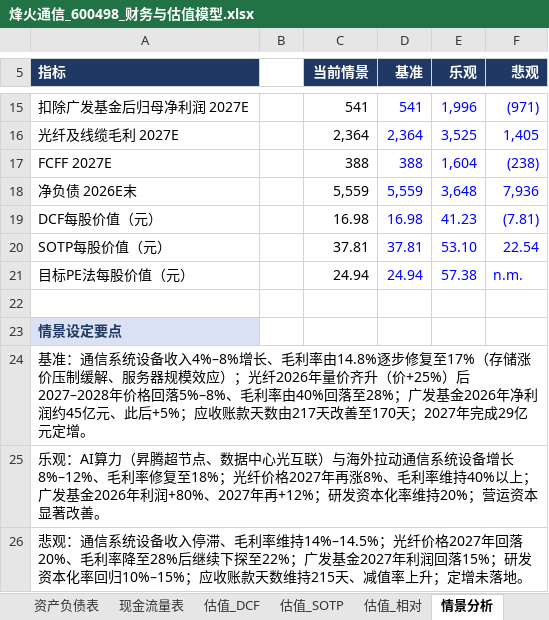
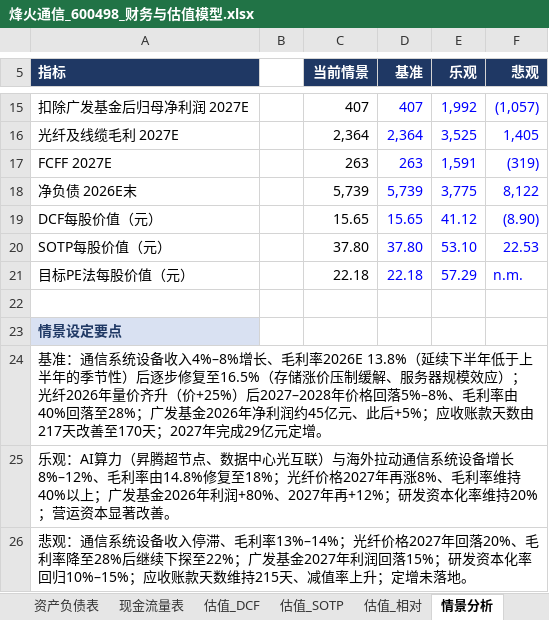
Before and after one commit to dongchenzhao-alt/Initial, an Excel workbook: 烽火通信_600498_财务与估值模型.xlsx, sheet 情景分析, drawn as a sheet; only a part is shown, gaps mark what is left out; values as stored, in another font and other column widths than the file's, no borders; the diff covers the shown part only; the diff names each change by its address in the sheet, - before the commit and + after, or states it on an @@ line.

```diff
--- a/烽火通信_600498_财务与估值模型.xlsx (sheet 情景分析)
+++ b/烽火通信_600498_财务与估值模型.xlsx (sheet 情景分析)
-C15 (当前情景): 541
+C15 (当前情景): 407
-D15 (基准): 541
+D15 (基准): 407
-E15 (乐观): 1,996
+E15 (乐观): 1,992
-F15 (悲观): (971)
+F15 (悲观): (1,057)
-C17 (当前情景): 388
+C17 (当前情景): 263
-D17 (基准): 388
+D17 (基准): 263
-E17 (乐观): 1,604
+E17 (乐观): 1,591
-F17 (悲观): (238)
+F17 (悲观): (319)
-C18 (当前情景): 5,559
+C18 (当前情景): 5,739
-D18 (基准): 5,559
+D18 (基准): 5,739
-E18 (乐观): 3,648
+E18 (乐观): 3,775
-F18 (悲观): 7,936
+F18 (悲观): 8,122
-C19 (当前情景): 16.98
+C19 (当前情景): 15.65
-D19 (基准): 16.98
+D19 (基准): 15.65
-E19 (乐观): 41.23
+E19 (乐观): 41.12
-F19 (悲观): (7.81)
+F19 (悲观): (8.90)
-C20 (当前情景): 37.81
+C20 (当前情景): 37.80
-D20 (基准): 37.81
+D20 (基准): 37.80
-F20 (悲观): 22.54
+F20 (悲观): 22.53
-C21 (当前情景): 24.94
+C21 (当前情景): 22.18
-D21 (基准): 24.94
+D21 (基准): 22.18
-E21 (乐观): 57.38
+E21 (乐观): 57.29
-A24 (指标): …、毛利率由14.8%逐步修复至17%（存储涨…
+A24 (指标): …、毛利率2026E 13.8%（延续下半年低于上半年的季节性）后逐步修复至16.5%（存储涨…
-A25 (指标): …、毛利率修复至18%…
+A25 (指标): …、毛利率由14.8%修复至18%…
-A26 (指标): …、毛利率维持14%–14.5%；光纤价…
+A26 (指标): …、毛利率13%–14%；光纤价…
```
Also changed, not shown: 31 edited cells elsewhere in this sheet, sheet 利润表, sheet 估值_DCF, sheet 资产负债表, sheet 估值_SOTP, sheet 营运资本, sheet 分业务, 8 more sheets.
